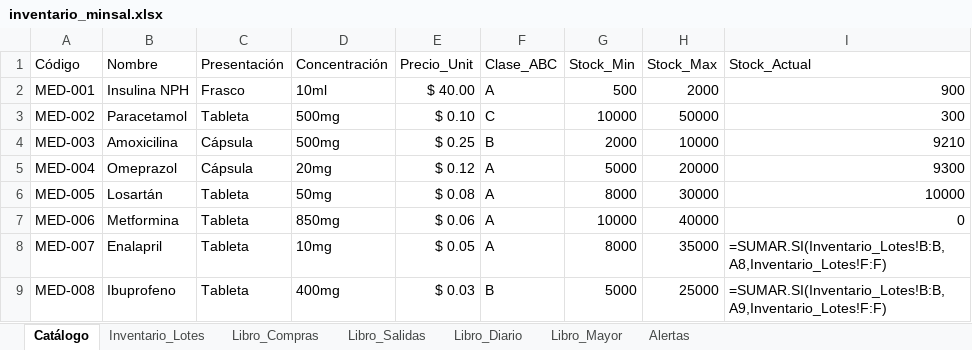
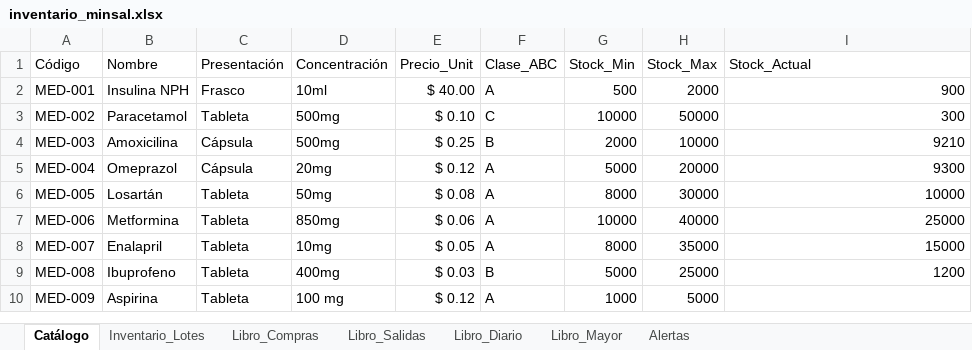
Before and after one commit to EliezerFernandoHernandezDiaz/SistemaContableMinsal, an Excel workbook: data/inventario_minsal.xlsx, sheet Catálogo, drawn as a sheet; values as stored, in another font and other column widths than the file's, no borders; the diff names each change by its address in the sheet, - before the commit and + after, or states it on an @@ line.

```diff
--- a/data/inventario_minsal.xlsx (sheet Catálogo)
+++ b/data/inventario_minsal.xlsx (sheet Catálogo)
-I7 (Stock_Actual): 0
+I7 (Stock_Actual): 25000
-I8 (Stock_Actual): =SUMAR.SI(Inventario_Lotes!B:B,A8,Inventario_Lotes!F:F)
+I8 (Stock_Actual): 15000
-I9 (Stock_Actual): =SUMAR.SI(Inventario_Lotes!B:B,A9,Inventario_Lotes!F:F)
+I9 (Stock_Actual): 1200
+row 10: MED-009 | Aspirina | Tableta | 100 mg | $ 0.12 | A | 1000 | 5000
```
Also changed, not shown: sheet Alertas, sheet Libro_Compras, sheet Inventario_Lotes, formulas that keep their value, 4 other files.
